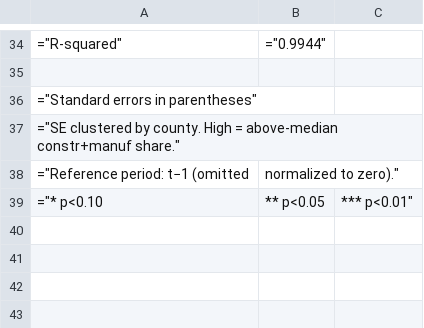
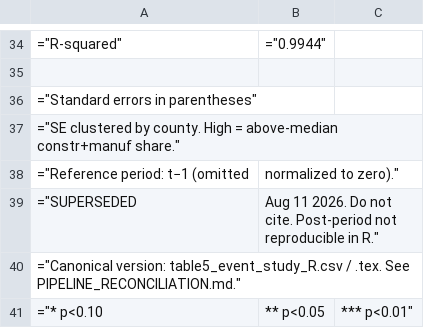
Before and after one commit to abdallahdalis/monetary-policy-local-labor, a CSV file: causal-did/output/tables/table5_event_study.csv, drawn as a sheet; only a part is shown, gaps mark what is left out; the diff names each change by its address in the sheet, - before the commit and + after, or states it on an @@ line.

Commit message:
Both-window LP figures, drafted manuscript sections, pipeline reconciliation; mark superseded Stata tables

```diff
--- a/causal-did/output/tables/table5_event_study.csv
+++ b/causal-did/output/tables/table5_event_study.csv
+row 39: ="SUPERSEDED | Aug 11 2026. Do not cite. Post-period not reproducible in R."
+row 40: ="Canonical version: table5_event_study_R.csv / .tex. See PIPELINE_RECONCILIATION.md."
```
Also changed, not shown: causal-did/output/tables/table4_placebo.csv, 51 other files.
